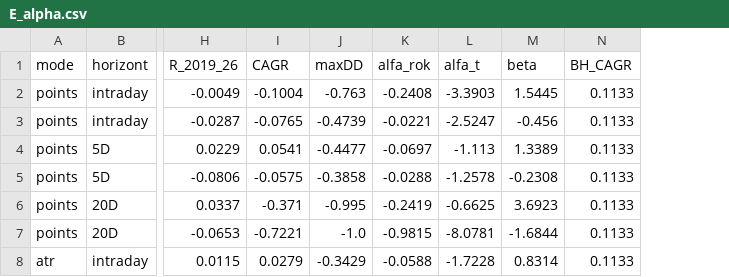
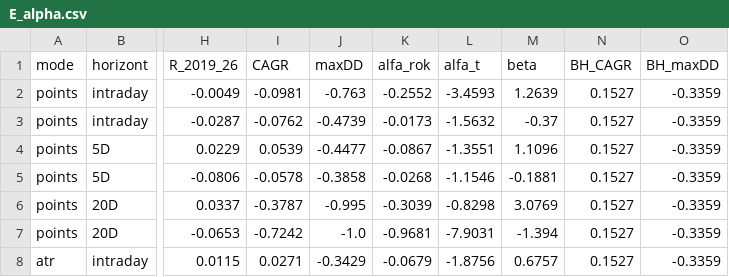
Before and after one commit to lukacino82/Lukacino, a CSV file: research/rrr_matrix/out/E_alpha.csv, drawn as a sheet; only a part is shown, gaps mark what is left out; the diff covers the shown part only; the diff names each change by its address in the sheet, - before the commit and + after, or states it on an @@ line.

```diff
--- a/research/rrr_matrix/out/E_alpha.csv
+++ b/research/rrr_matrix/out/E_alpha.csv
+column O (BH_maxDD), rows 2-8: all -0.3359
-I2 (CAGR): -0.1004
+I2 (CAGR): -0.0981
-K2 (alfa_rok): -0.2408
+K2 (alfa_rok): -0.2552
-L2 (alfa_t): -3.3903
+L2 (alfa_t): -3.4593
-M2 (beta): 1.5445
+M2 (beta): 1.2639
-N2:N8 (BH_CAGR): 0.1133
+N2:N8 (BH_CAGR): 0.1527
-I3 (CAGR): -0.0765
+I3 (CAGR): -0.0762
-K3 (alfa_rok): -0.0221
+K3 (alfa_rok): -0.0173
-L3 (alfa_t): -2.5247
+L3 (alfa_t): -1.5632
-M3 (beta): -0.456
+M3 (beta): -0.37
-I4 (CAGR): 0.0541
+I4 (CAGR): 0.0539
-K4 (alfa_rok): -0.0697
+K4 (alfa_rok): -0.0867
-L4 (alfa_t): -1.113
+L4 (alfa_t): -1.3551
-M4 (beta): 1.3389
+M4 (beta): 1.1096
-I5 (CAGR): -0.0575
+I5 (CAGR): -0.0578
-K5 (alfa_rok): -0.0288
+K5 (alfa_rok): -0.0268
-L5 (alfa_t): -1.2578
+L5 (alfa_t): -1.1546
-M5 (beta): -0.2308
+M5 (beta): -0.1881
-I6 (CAGR): -0.371
+I6 (CAGR): -0.3787
-K6 (alfa_rok): -0.2419
+K6 (alfa_rok): -0.3039
-L6 (alfa_t): -0.6625
+L6 (alfa_t): -0.8298
-M6 (beta): 3.6923
+M6 (beta): 3.0769
-I7 (CAGR): -0.7221
+I7 (CAGR): -0.7242
-K7 (alfa_rok): -0.9815
+K7 (alfa_rok): -0.9681
-L7 (alfa_t): -8.0781
+L7 (alfa_t): -7.9031
-M7 (beta): -1.6844
+M7 (beta): -1.394
-I8 (CAGR): 0.0279
+I8 (CAGR): 0.0271
-K8 (alfa_rok): -0.0588
+K8 (alfa_rok): -0.0679
-L8 (alfa_t): -1.7228
+L8 (alfa_t): -1.8756
-M8 (beta): 0.8314
+M8 (beta): 0.6757
```
Also changed, not shown: 25 edited cells elsewhere in this file, 4 other files.
